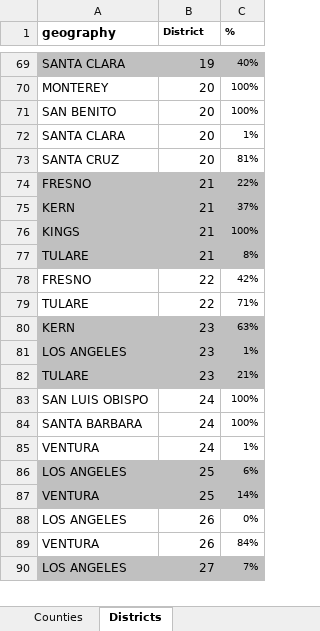
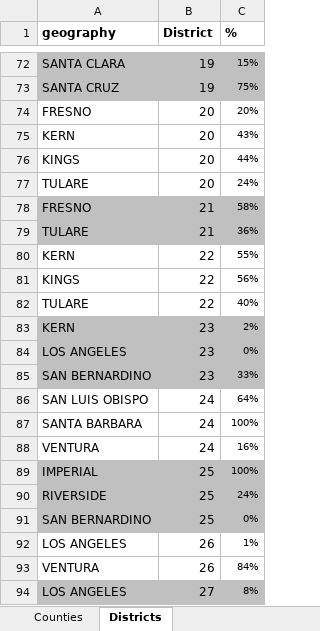
Before and after one commit to bnpannell/MEIS_Methodology, an Excel workbook: data/raw/DOD_County_Shares.xlsx, sheet Districts, drawn as a sheet; only a part is shown, gaps mark what is left out; values as stored, in another font and other column widths than the file's, no borders; removed rows and columns are numbered as before the commit, all else as after; the diff covers the shown part only; the diff names each change by its address in the sheet, - before the commit and + after, or states it on an @@ line.

Commit message:
Moved old version of DOD county shares file to deprecated folder, and updated existing file to reflect shift from 53 districts to 52 districts.

```diff
--- a/data/raw/DOD_County_Shares.xlsx (sheet Districts)
+++ b/data/raw/DOD_County_Shares.xlsx (sheet Districts)
@@ B1:C1 text size: larger @@
-C72 (%): 40%
+C72 (%): 15%
-row 70: MONTEREY | 20 | 100%
-row 71: SAN BENITO | 20 | 100%
-row 72: SANTA CLARA | 20 | 1%
-A73:C73 fill: none
+A73:C73 fill: #C0C0C0
-B73 (District): 20
+B73 (District): 19
-C73 (%): 81%
+C73 (%): 75%
+row 74: FRESNO | 20 | 20%
+row 75: KERN | 20 | 43%
+row 76: KINGS | 20 | 44%
+row 77: TULARE | 20 | 24%
-C78 (%): 22%
+C78 (%): 58%
-row 75: KERN | 21 | 37%
-row 76: KINGS | 21 | 100%
-C79 (%): 8%
+C79 (%): 36%
-row 78: FRESNO | 22 | 42%
+row 80: KERN | 22 | 55%
+row 81: KINGS | 22 | 56%
-C82 (%): 71%
+C82 (%): 40%
-C83 (%): 63%
+C83 (%): 2%
-C84 (%): 1%
+C84 (%): 0%
-row 82: TULARE | 23 | 21%
+row 85: SAN BERNARDINO | 23 | 33%
-C86 (%): 100%
+C86 (%): 64%
-C88 (%): 1%
+C88 (%): 16%
-row 86: LOS ANGELES | 25 | 6%
-row 87: VENTURA | 25 | 14%
+row 89: IMPERIAL | 25 | 100%
+row 90: RIVERSIDE | 25 | 24%
+row 91: SAN BERNARDINO | 25 | 0%
-C92 (%): 0%
+C92 (%): 1%
-C94 (%): 7%
+C94 (%): 8%
```
Also changed, not shown: 42 added rows, 40 removed rows, 56 edited cells and cell formats elsewhere in this sheet, 1 other file.
